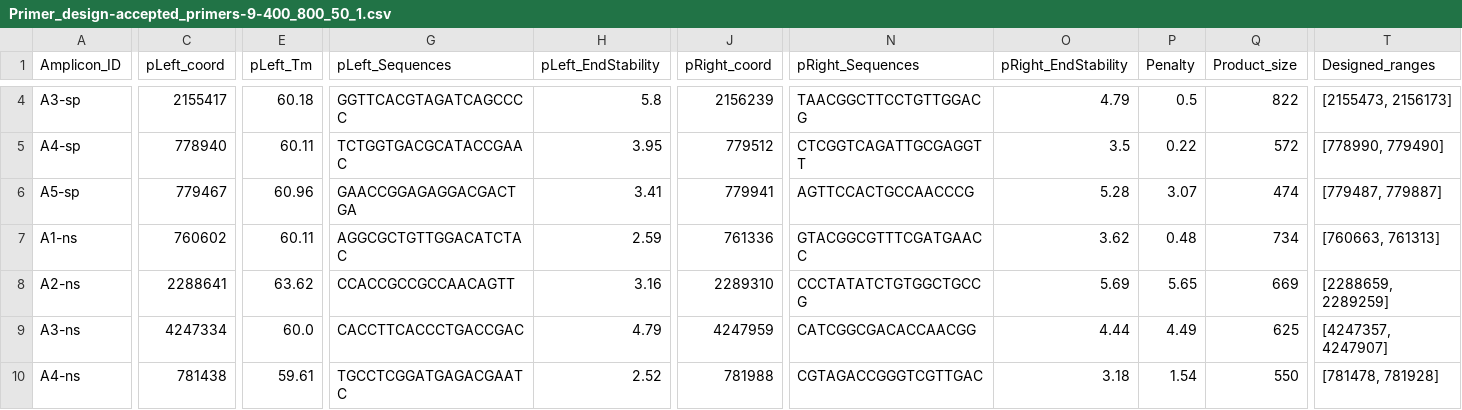
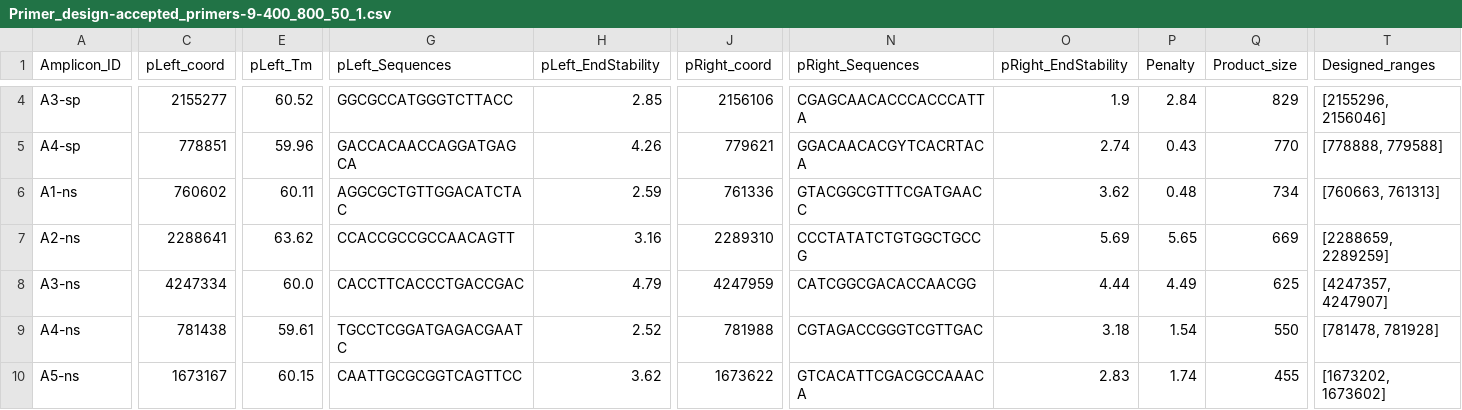
Before and after one commit to linfeng-wang/TOAST, a CSV file: cache/Amplicon_design_output_seg1/Amplicon_design_output/Primer_design-accepted_primers-9-400_800_50_1.csv, drawn as a sheet; only a part is shown, gaps mark what is left out; removed rows and columns are numbered as before the commit, all else as after; rows hold the shown columns only; the diff covers the shown part only; the diff names each change by its address in the sheet, - before the commit and + after, or states it on an @@ line.

```diff
--- a/cache/Amplicon_design_output_seg1/Amplicon_design_output/Primer_design-accepted_primers-9-400_800_50_1.csv
+++ b/cache/Amplicon_design_output_seg1/Amplicon_design_output/Primer_design-accepted_primers-9-400_800_50_1.csv
-C4 (pLeft_coord): 2155417
+C4 (pLeft_coord): 2155277
-E4 (pLeft_Tm): 60.18
+E4 (pLeft_Tm): 60.52
-G4 (pLeft_Sequences): GGTTCACGTAGATCAGCCCC
+G4 (pLeft_Sequences): GGCGCCATGGGTCTTACC
-H4 (pLeft_EndStability): 5.8
+H4 (pLeft_EndStability): 2.85
-J4 (pRight_coord): 2156239
+J4 (pRight_coord): 2156106
-N4 (pRight_Sequences): TAACGGCTTCCTGTTGGACG
+N4 (pRight_Sequences): CGAGCAACACCCACCCATTA
-O4 (pRight_EndStability): 4.79
+O4 (pRight_EndStability): 1.9
-P4 (Penalty): 0.5
+P4 (Penalty): 2.84
-Q4 (Product_size): 822
+Q4 (Product_size): 829
-T4 (Designed_ranges): [2155473, 2156173]
+T4 (Designed_ranges): [2155296, 2156046]
-C5 (pLeft_coord): 778940
+C5 (pLeft_coord): 778851
-E5 (pLeft_Tm): 60.11
+E5 (pLeft_Tm): 59.96
-G5 (pLeft_Sequences): TCTGGTGACGCATACCGAAC
+G5 (pLeft_Sequences): GACCACAACCAGGATGAGCA
-H5 (pLeft_EndStability): 3.95
+H5 (pLeft_EndStability): 4.26
-J5 (pRight_coord): 779512
+J5 (pRight_coord): 779621
-N5 (pRight_Sequences): CTCGGTCAGATTGCGAGGTT
+N5 (pRight_Sequences): GGACAACACGYTCACRTACA
-O5 (pRight_EndStability): 3.5
+O5 (pRight_EndStability): 2.74
-P5 (Penalty): 0.22
+P5 (Penalty): 0.43
-Q5 (Product_size): 572
+Q5 (Product_size): 770
-T5 (Designed_ranges): [778990, 779490]
+T5 (Designed_ranges): [778888, 779588]
-row 6: A5-sp | 779467 | 60.96 | GAACCGGAGAGGACGACTGA | 3.41 | 779941 | AGTTCCACTGCCAACCCG | 5.28 | 3.07 | 474 | [779487, 779887]
+row 10: A5-ns | 1673167 | 60.15 | CAATTGCGCGGTCAGTTCC | 3.62 | 1673622 | GTCACATTCGACGCCAAACA | 2.83 | 1.74 | 455 | [1673202, 1673602]
```
Also changed, not shown: 27 edited cells elsewhere in this file, cache/Amplicon_design_output_seg1/Amplicon_design_output/SNP_inclusion-9-400_800_50_1.csv, 3 other files.
